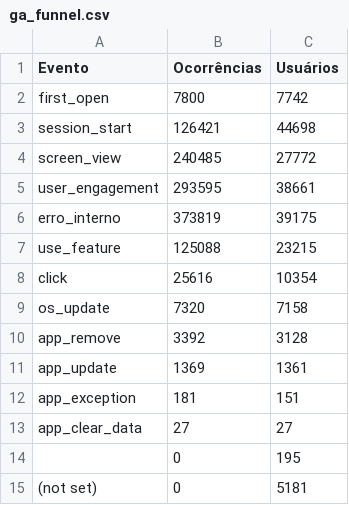
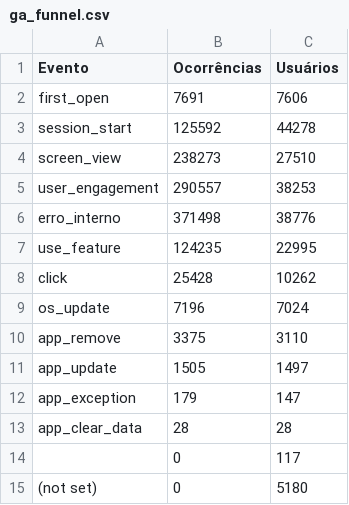
Before and after one commit to fabioramos-02/matomo, a CSV file: matomo-analytics-dashboard/exports/ga_funnel.csv, drawn as a sheet.

```diff
--- a/matomo-analytics-dashboard/exports/ga_funnel.csv
+++ b/matomo-analytics-dashboard/exports/ga_funnel.csv
@@ -1,15 +1,15 @@
 Evento;Ocorrências;Usuários
-first_open;7800;7742
-session_start;126421;44698
-screen_view;240485;27772
-user_engagement;293595;38661
-erro_interno;373819;39175
-use_feature;125088;23215
-click;25616;10354
-os_update;7320;7158
-app_remove;3392;3128
-app_update;1369;1361
-app_exception;181;151
-app_clear_data;27;27
-;0;195
-(not set);0;5181
+first_open;7691;7606
+session_start;125592;44278
+screen_view;238273;27510
+user_engagement;290557;38253
+erro_interno;371498;38776
+use_feature;124235;22995
+click;25428;10262
+os_update;7196;7024
+app_remove;3375;3110
+app_update;1505;1497
+app_exception;179;147
+app_clear_data;28;28
+;0;117
+(not set);0;5180
```
Also changed, not shown: matomo-analytics-dashboard/exports/ga_cities.csv, matomo-analytics-dashboard/exports/ga_links.csv, 4 other files.
